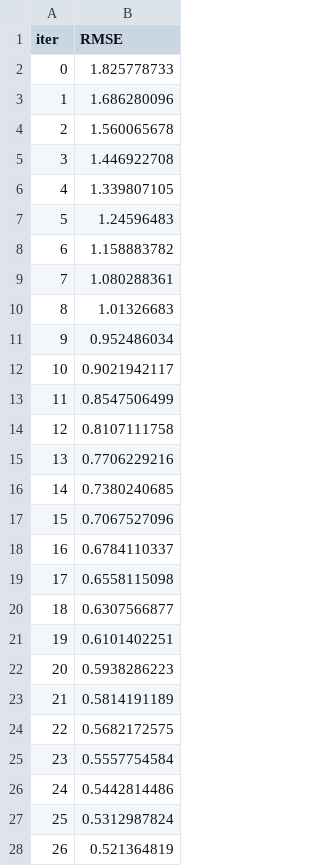
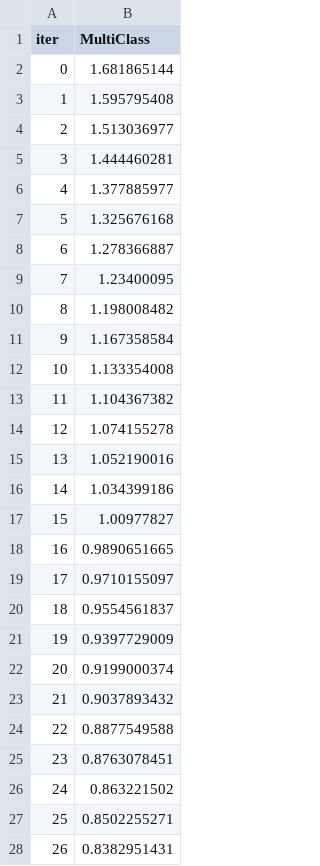
Before and after one commit to JacksonvBarbosa/Analise_qualidade_vinhos, a TSV file: notebooks/catboost_info/learn_error.tsv, drawn as a sheet; only a part is shown; the diff covers the shown part only.

```diff
--- a/notebooks/catboost_info/learn_error.tsv
+++ b/notebooks/catboost_info/learn_error.tsv
@@ -1,28 +1,28 @@
-iter	RMSE
-0	1.825778733
-1	1.686280096
-2	1.560065678
-3	1.446922708
-4	1.339807105
-5	1.24596483
-6	1.158883782
-7	1.080288361
-8	1.01326683
-9	0.952486034
-10	0.9021942117
-11	0.8547506499
-12	0.8107111758
-13	0.7706229216
-14	0.7380240685
-15	0.7067527096
-16	0.6784110337
-17	0.6558115098
-18	0.6307566877
-19	0.6101402251
-20	0.5938286223
-21	0.5814191189
-22	0.5682172575
-23	0.5557754584
-24	0.5442814486
-25	0.5312987824
-26	0.521364819
+iter	MultiClass
+0	1.681865144
+1	1.595795408
+2	1.513036977
+3	1.444460281
+4	1.377885977
+5	1.325676168
+6	1.278366887
+7	1.23400095
+8	1.198008482
+9	1.167358584
+10	1.133354008
+11	1.104367382
+12	1.074155278
+13	1.052190016
+14	1.034399186
+15	1.00977827
+16	0.9890651665
+17	0.9710155097
+18	0.9554561837
+19	0.9397729009
+20	0.9199000374
+21	0.9037893432
+22	0.8877549588
+23	0.8763078451
+24	0.863221502
+25	0.8502255271
+26	0.8382951431
```
Also changed, not shown: 73 edited cells elsewhere in this file, notebooks/catboost_info/time_left.tsv, 56 other files.
